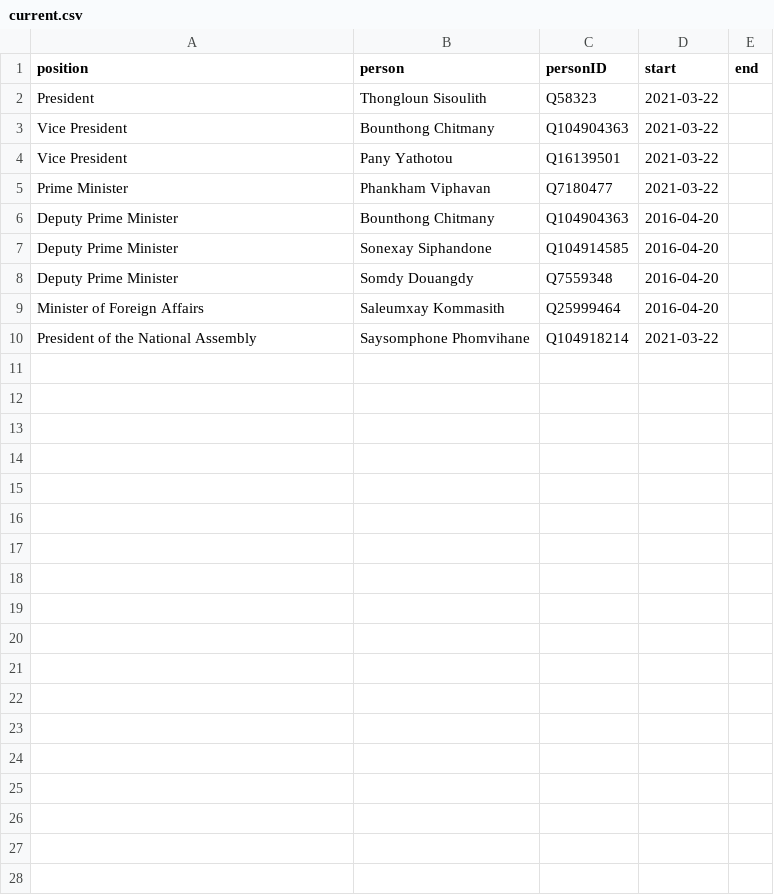
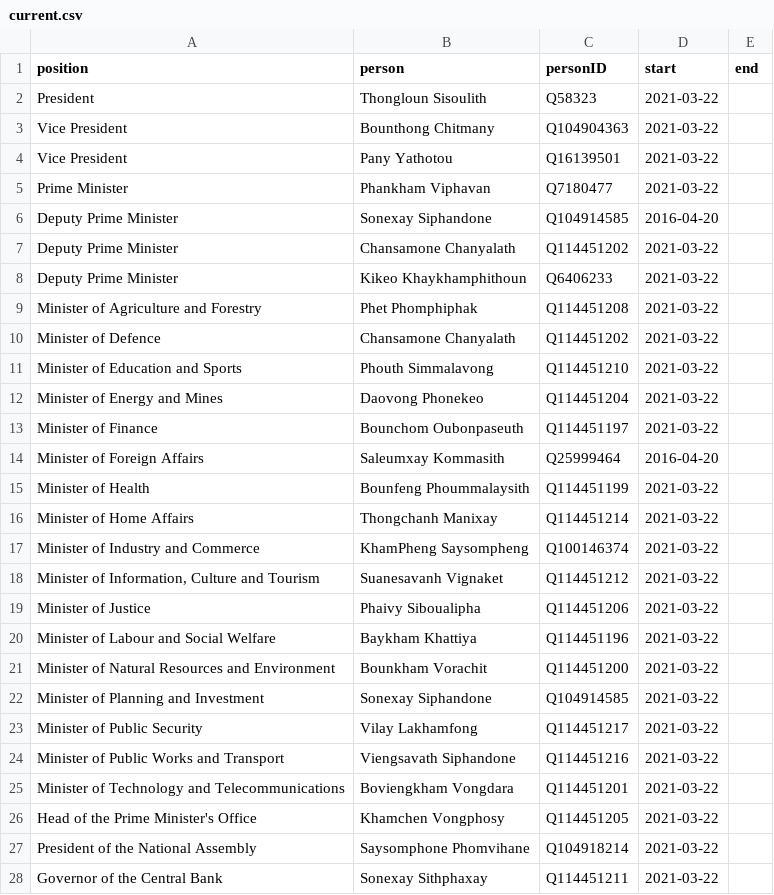
Before and after one commit to every-politician-scrapers/laos, a CSV file: html/current.csv, drawn as a sheet.

```diff
--- a/html/current.csv
+++ b/html/current.csv
@@ -5,6 +5,24 @@ Vice President,Pany Yathotou,Q16139501,2021-03-22,
 Prime Minister,Phankham Viphavan,Q7180477,2021-03-22,
-Deputy Prime Minister,Bounthong Chitmany,Q104904363,2016-04-20,
 Deputy Prime Minister,Sonexay Siphandone,Q104914585,2016-04-20,
-Deputy Prime Minister,Somdy Douangdy,Q7559348,2016-04-20,
+Deputy Prime Minister,Chansamone Chanyalath,Q114451202,2021-03-22,
+Deputy Prime Minister,Kikeo Khaykhamphithoun,Q6406233,2021-03-22,
+Minister of Agriculture and Forestry,Phet Phomphiphak,Q114451208,2021-03-22,
+Minister of Defence,Chansamone Chanyalath,Q114451202,2021-03-22,
+Minister of Education and Sports,Phouth Simmalavong,Q114451210,2021-03-22,
+Minister of Energy and Mines,Daovong Phonekeo,Q114451204,2021-03-22,
+Minister of Finance,Bounchom Oubonpaseuth,Q114451197,2021-03-22,
 Minister of Foreign Affairs,Saleumxay Kommasith,Q25999464,2016-04-20,
+Minister of Health,Bounfeng Phoummalaysith,Q114451199,2021-03-22,
+Minister of Home Affairs,Thongchanh Manixay,Q114451214,2021-03-22,
+Minister of Industry and Commerce,KhamPheng Saysompheng,Q100146374,2021-03-22,
+"Minister of Information, Culture and Tourism",Suanesavanh Vignaket,Q114451212,2021-03-22,
+Minister of Justice,Phaivy Siboualipha,Q114451206,2021-03-22,
+Minister of Labour and Social Welfare,Baykham Khattiya,Q114451196,2021-03-22,
+Minister of Natural Resources and Environment,Bounkham Vorachit,Q114451200,2021-03-22,
+Minister of Planning and Investment,Sonexay Siphandone,Q104914585,2021-03-22,
+Minister of Public Security,Vilay Lakhamfong,Q114451217,2021-03-22,
+Minister of Public Works and Transport,Viengsavath Siphandone,Q114451216,2021-03-22,
+Minister of Technology and Telecommunications,Boviengkham Vongdara,Q114451201,2021-03-22,
+Head of the Prime Minister's Office,Khamchen Vongphosy,Q114451205,2021-03-22,
 President of the National Assembly,Saysomphone Phomvihane,Q104918214,2021-03-22,
+Governor of the Central Bank,Sonexay Sithphaxay,Q114451211,2021-03-22,
```
Also changed, not shown: html/bio.csv, html/holders21.csv, 3 other files.
